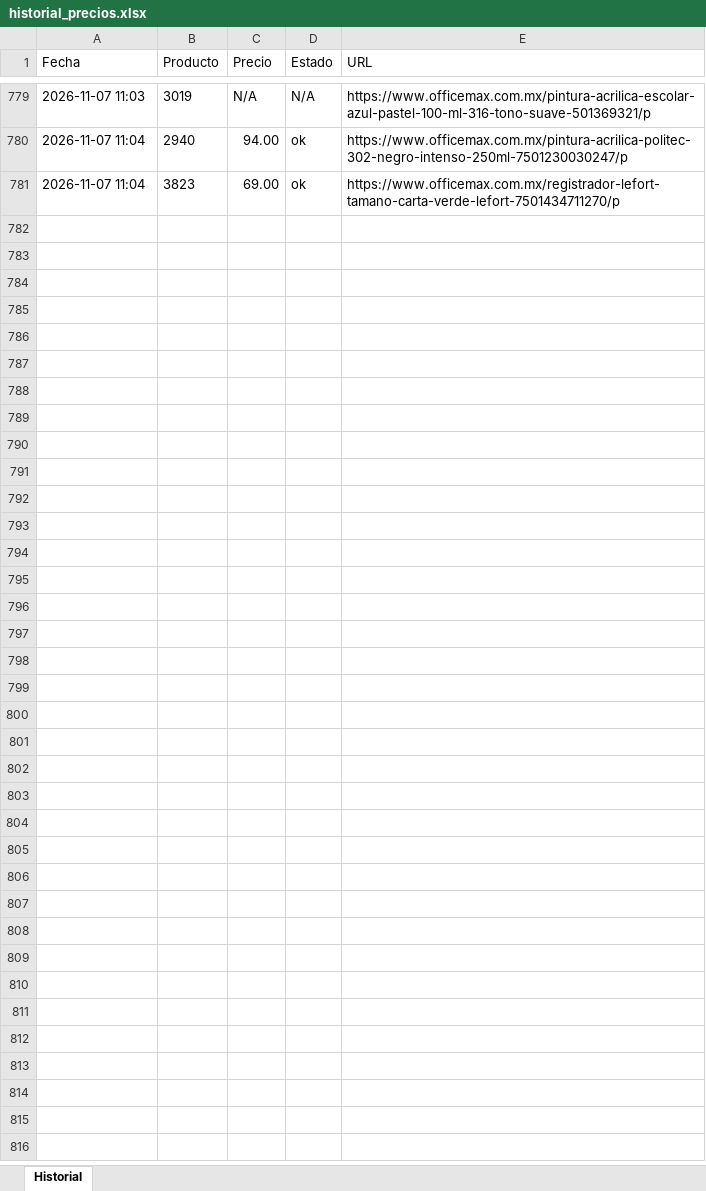
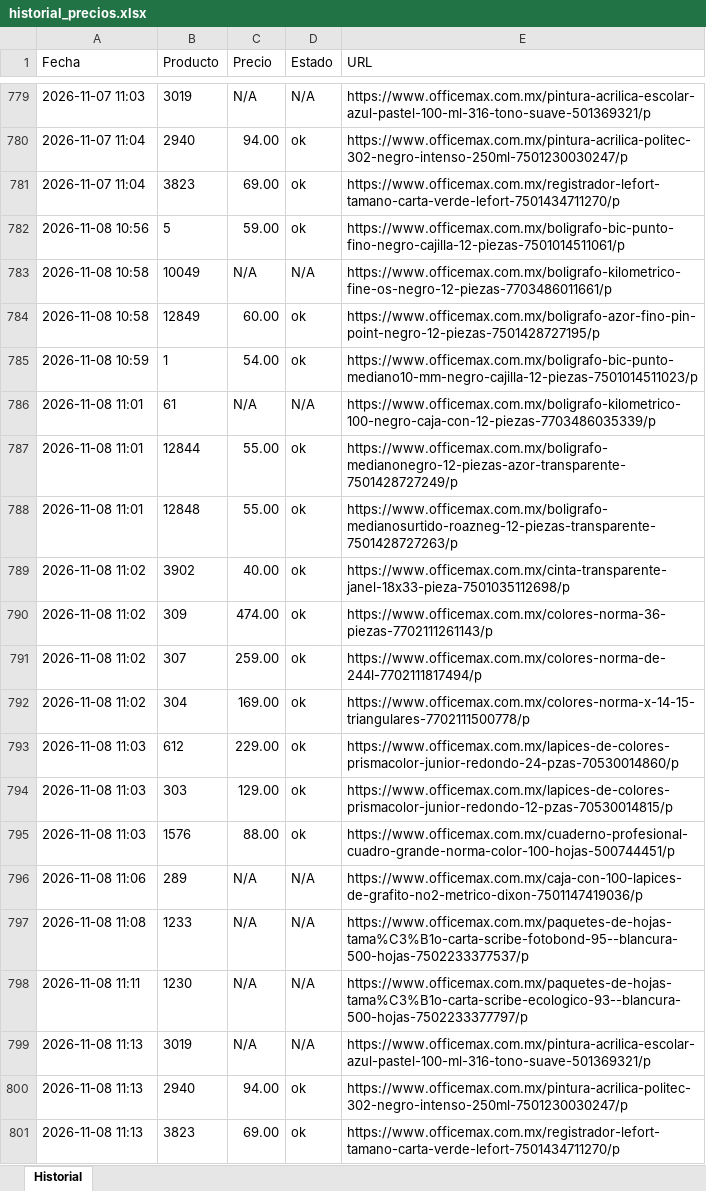
Before and after one commit to joanBNK57/OfficeMax, an Excel workbook: historial_precios.xlsx, sheet Historial, drawn as a sheet; only a part is shown, gaps mark what is left out; values as stored, in another font and other column widths than the file's, no borders; the diff names each change by its address in the sheet, - before the commit and + after, or states it on an @@ line.

Commit message:
Actualiza precios 2026-11-08

```diff
--- a/historial_precios.xlsx (sheet Historial)
+++ b/historial_precios.xlsx (sheet Historial)
+row 782: 2026-11-08 10:56 | 5 | 59.00 | ok | https://www.officemax.com.mx/boligrafo-bic-punto-fino-negro-cajilla-12-piezas-7501014511061/p
+row 783: 2026-11-08 10:58 | 10049 | N/A | N/A | https://www.officemax.com.mx/boligrafo-kilometrico-fine-os-negro-12-piezas-7703486011661/p
+row 784: 2026-11-08 10:58 | 12849 | 60.00 | ok | https://www.officemax.com.mx/boligrafo-azor-fino-pin-point-negro-12-piezas-7501428727195/p
+row 785: 2026-11-08 10:59 | 1 | 54.00 | ok | https://www.officemax.com.mx/boligrafo-bic-punto-mediano10-mm-negro-cajilla-12-piezas-7501014511023/p
+row 786: 2026-11-08 11:01 | 61 | N/A | N/A | https://www.officemax.com.mx/boligrafo-kilometrico-100-negro-caja-con-12-piezas-7703486035339/p
+row 787: 2026-11-08 11:01 | 12844 | 55.00 | ok | https://www.officemax.com.mx/boligrafo-medianonegro-12-piezas-azor-transparente-7501428727249/p
+row 788: 2026-11-08 11:01 | 12848 | 55.00 | ok | https://www.officemax.com.mx/boligrafo-medianosurtido-roazneg-12-piezas-transparente-7501428727263/p
+row 789: 2026-11-08 11:02 | 3902 | 40.00 | ok | https://www.officemax.com.mx/cinta-transparente-janel-18x33-pieza-7501035112698/p
+row 790: 2026-11-08 11:02 | 309 | 474.00 | ok | https://www.officemax.com.mx/colores-norma-36-piezas-7702111261143/p
+row 791: 2026-11-08 11:02 | 307 | 259.00 | ok | https://www.officemax.com.mx/colores-norma-de-244l-7702111817494/p
+row 792: 2026-11-08 11:02 | 304 | 169.00 | ok | https://www.officemax.com.mx/colores-norma-x-14-15-triangulares-7702111500778/p
+row 793: 2026-11-08 11:03 | 612 | 229.00 | ok | https://www.officemax.com.mx/lapices-de-colores-prismacolor-junior-redondo-24-pzas-70530014860/p
+row 794: 2026-11-08 11:03 | 303 | 129.00 | ok | https://www.officemax.com.mx/lapices-de-colores-prismacolor-junior-redondo-12-pzas-70530014815/p
+row 795: 2026-11-08 11:03 | 1576 | 88.00 | ok | https://www.officemax.com.mx/cuaderno-profesional-cuadro-grande-norma-color-100-hojas-500744451/p
+row 796: 2026-11-08 11:06 | 289 | N/A | N/A | https://www.officemax.com.mx/caja-con-100-lapices-de-grafito-no2-metrico-dixon-7501147419036/p
+row 797: 2026-11-08 11:08 | 1233 | N/A | N/A | https://www.officemax.com.mx/paquetes-de-hojas-tama%C3%B1o-carta-scribe-fotobond-95--blancura-500-hojas-7502233377537/p
+row 798: 2026-11-08 11:11 | 1230 | N/A | N/A | https://www.officemax.com.mx/paquetes-de-hojas-tama%C3%B1o-carta-scribe-ecologico-93--blancura-500-hojas-7502233377797/p
+row 799: 2026-11-08 11:13 | 3019 | N/A | N/A | https://www.officemax.com.mx/pintura-acrilica-escolar-azul-pastel-100-ml-316-tono-suave-501369321/p
+row 800: 2026-11-08 11:13 | 2940 | 94.00 | ok | https://www.officemax.com.mx/pintura-acrilica-politec-302-negro-intenso-250ml-7501230030247/p
+row 801: 2026-11-08 11:13 | 3823 | 69.00 | ok | https://www.officemax.com.mx/registrador-lefort-tamano-carta-verde-lefort-7501434711270/p
```
